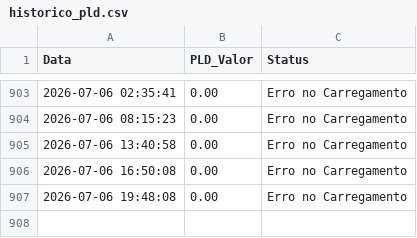
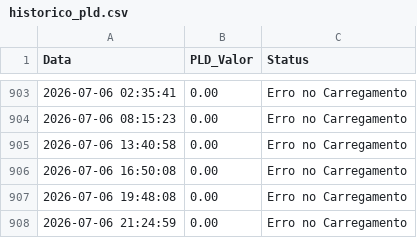
Before and after one commit to EnricoPontelli/The-first-way-wasn-t-good, a CSV file: historico_pld.csv, drawn as a sheet; only a part is shown, gaps mark what is left out.

Commit message:
Auto-update: Mon Jul  6 21:24:59 UTC 2026

```diff
--- a/historico_pld.csv
+++ b/historico_pld.csv
@@ -907 +907,2 @@ Data,PLD_Valor,Status
 2026-07-06 19:48:08,0.00,Erro no Carregamento
+2026-07-06 21:24:59,0.00,Erro no Carregamento
```
